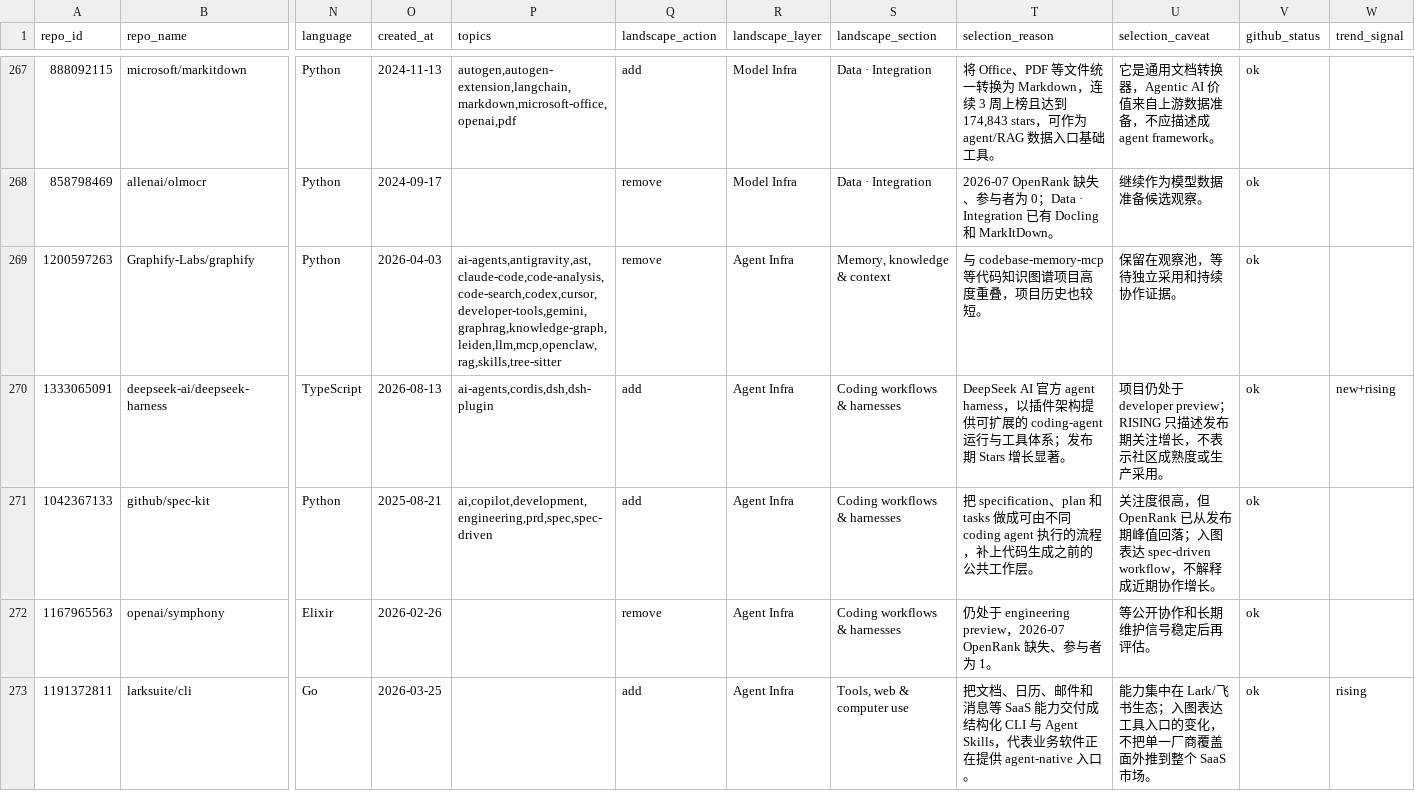
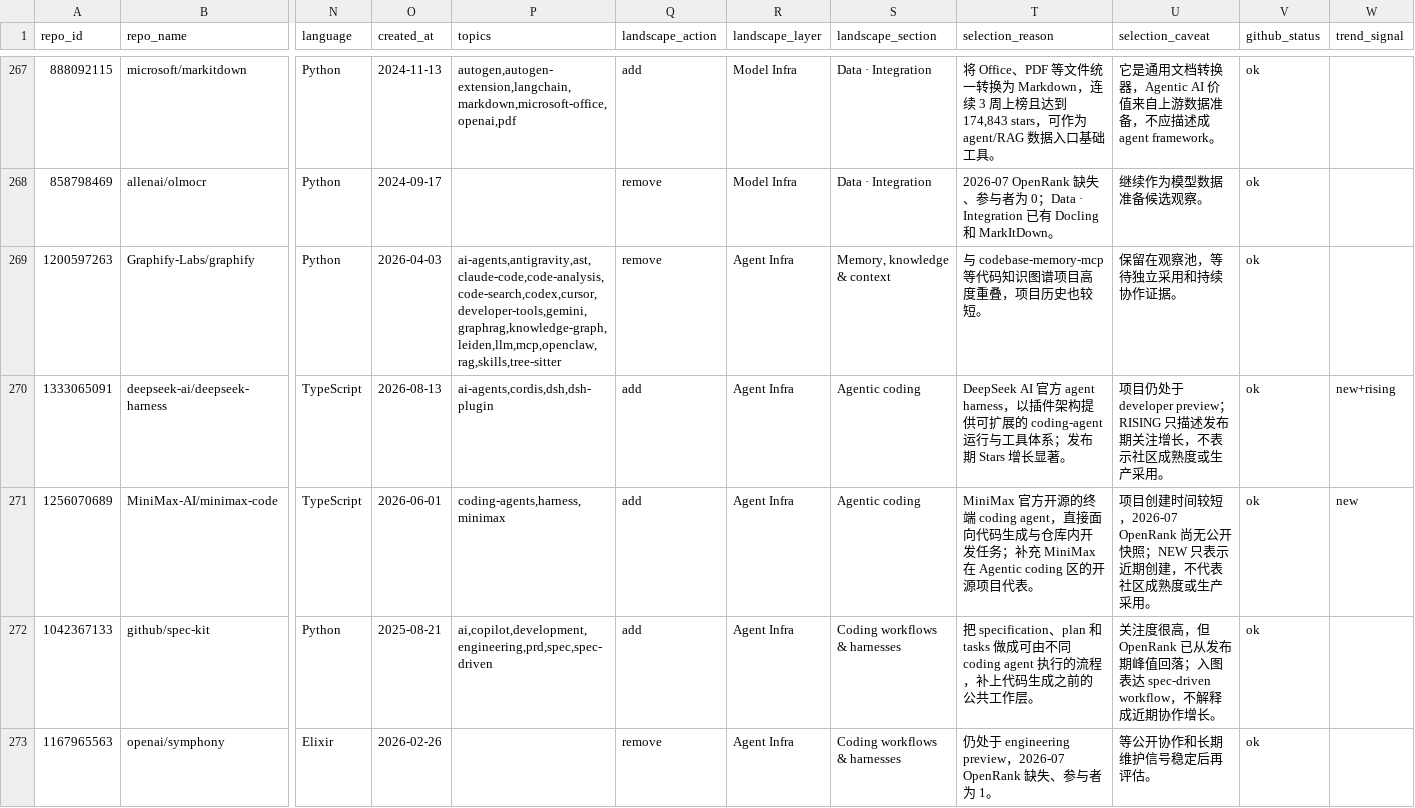
Before and after one commit to CloudEngineHub/llm-oss-landscape, a CSV file: data/agentic-ai-projects.csv, drawn as a sheet; only a part is shown, gaps mark what is left out; the shorter side is filled out with more unchanged rows; rows hold the shown columns only; the diff names each change by its address in the sheet, - before the commit and + after, or states it on an @@ line.

Commit message:
Add MiniMax developer deck and landscape updates

```diff
--- a/data/agentic-ai-projects.csv
+++ b/data/agentic-ai-projects.csv
-S270 (landscape_section): Coding workflows & harnesses
+S270 (landscape_section): Agentic coding
+row 271: 1256070689 | MiniMax-AI/minimax-code | TypeScript | 2026-06-01 | coding-agents,harness,minimax | add | Agent Infra | Agentic coding | MiniMax 官方开源的终端 coding agent，直接面向代码生成与仓库内开发任务；补充 MiniMax 在 Agentic coding 区的开源项目代表。 | 项目创建时间较短，2026-07 OpenRank 尚无公开快照；NEW 只表示近期创建，不代表社区成熟度或生产采用。 | ok | new
```
Also changed, not shown: 9 other files.
